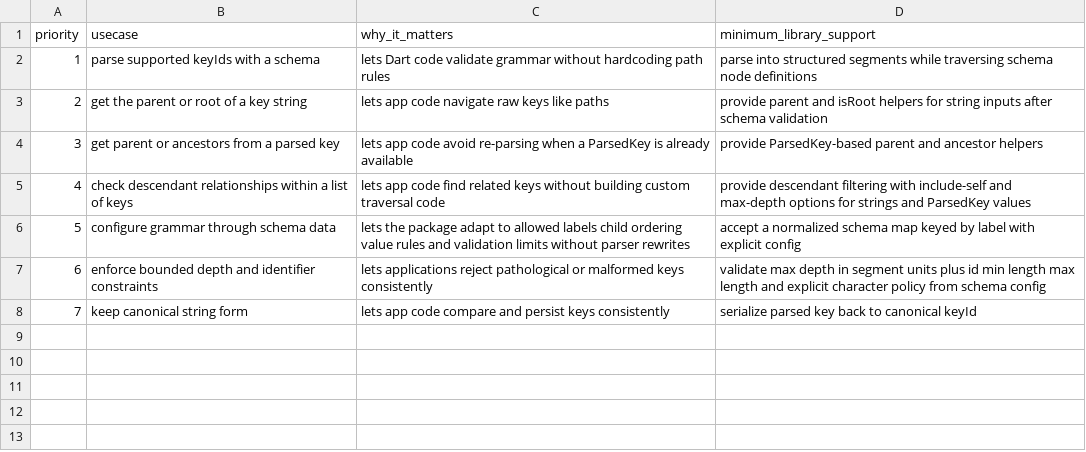
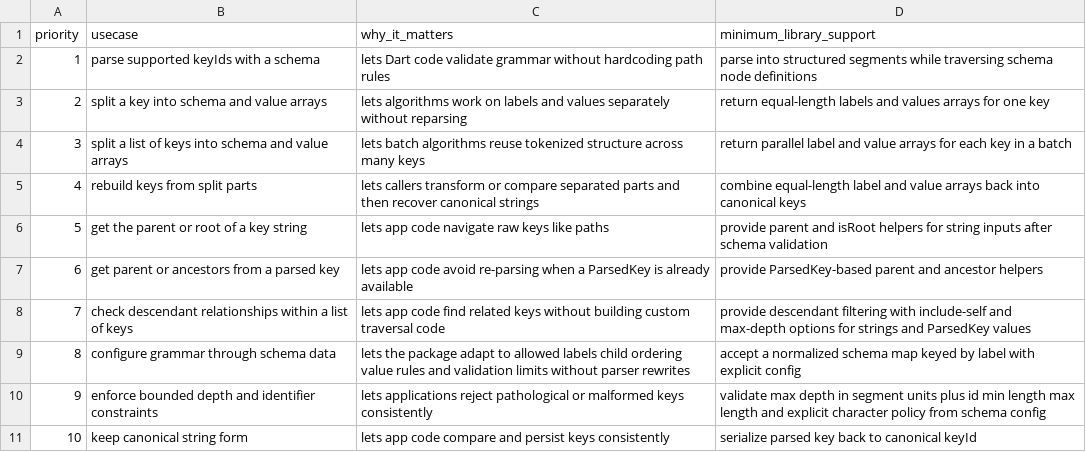
Before and after one commit to flarebyte/beaming_yggdrasil_key, a CSV file: doc/design-meta/examples/usecases.csv, drawn as a sheet; addresses are those after the commit; the diff names each change by its address in the sheet, - before the commit and + after, or states it on an @@ line.

Commit message:
Split key into labels and values

```diff
--- a/doc/design-meta/examples/usecases.csv
+++ b/doc/design-meta/examples/usecases.csv
+row 3: 2 | split a key into schema and value arrays | lets algorithms work on labels and values separately without reparsing | return equal-length labels and values arrays for one key
+row 4: 3 | split a list of keys into schema and value arrays | lets batch algorithms reuse tokenized structure across many keys | return parallel label and value arrays for each key in a batch
+row 5: 4 | rebuild keys from split parts | lets callers transform or compare separated parts and then recover canonical strings | combine equal-length label and value arrays back into canonical keys
@@ column A (priority) renumbered from row 6 down @@
```
Also changed, not shown: doc/design-meta/examples/api-direction.csv, doc/design-meta/examples/main-responsibilities.csv, 4 other files.
